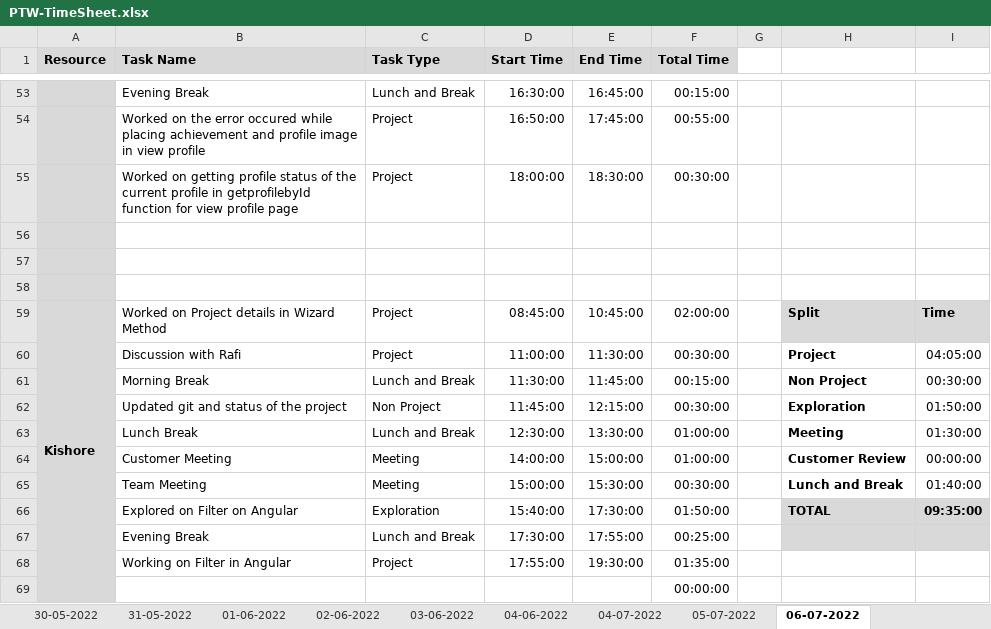
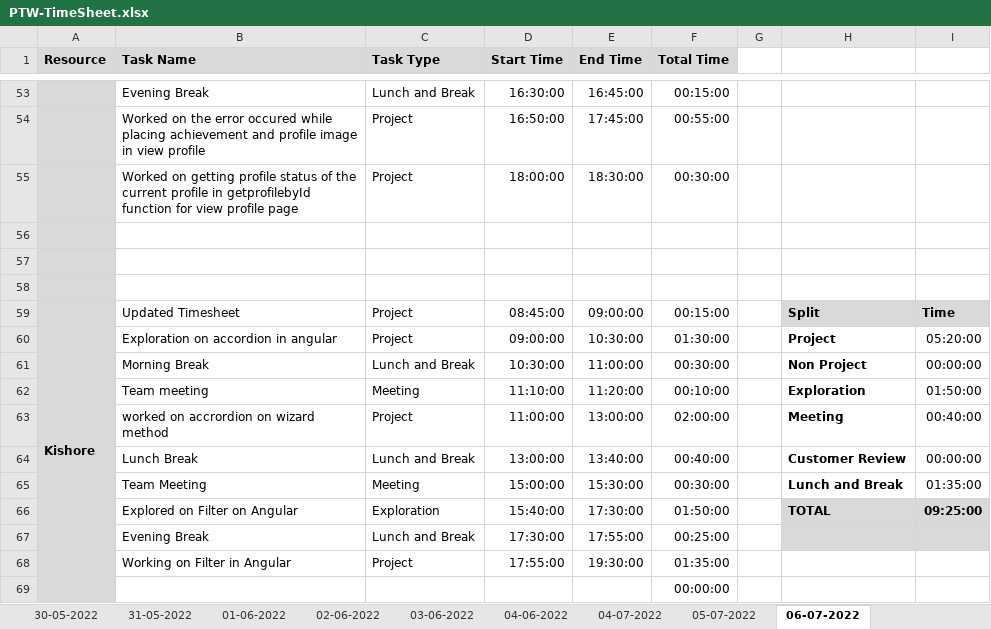
Before and after one commit to AspireTeamGenesis/Profile_Management, an Excel workbook: Process/Timesheet/PTW-TimeSheet.xlsx, sheet 06-07-2022, drawn as a sheet; only a part is shown, gaps mark what is left out; values as stored, in another font and other column widths than the file's, no borders; conditional formats not drawn; removed rows and columns are numbered as before the commit, all else as after; the diff covers the shown part only; the diff names each change by its address in the sheet, - before the commit and + after, or states it on an @@ line.

```diff
--- a/Process/Timesheet/PTW-TimeSheet.xlsx (sheet 06-07-2022)
+++ b/Process/Timesheet/PTW-TimeSheet.xlsx (sheet 06-07-2022)
-B59 (Task Name): Worked on Project details in Wizard Method
+B59 (Task Name): Updated Timesheet
-E59 (End Time): 10:45:00
+E59 (End Time): 09:00:00
-F59 (Total Time): 02:00:00
+F59 (Total Time): 00:15:00
-B60 (Task Name): Discussion with Rafi
+B60 (Task Name): Exploration on accordion in angular
-D60 (Start Time): 11:00:00
+D60 (Start Time): 09:00:00
-E60 (End Time): 11:30:00
+E60 (End Time): 10:30:00
-F60 (Total Time): 00:30:00
+F60 (Total Time): 01:30:00
-I60: 04:05:00
+I60: 05:20:00
-D61 (Start Time): 11:30:00
+D61 (Start Time): 10:30:00
-E61 (End Time): 11:45:00
+E61 (End Time): 11:00:00
-F61 (Total Time): 00:15:00
+F61 (Total Time): 00:30:00
-I61: 00:30:00
+I61: 00:00:00
-B62 (Task Name): Updated git and status of the project
+B62 (Task Name): Team meeting
-C62 (Task Type): Non Project
+C62 (Task Type): Meeting
-D62 (Start Time): 11:45:00
+D62 (Start Time): 11:10:00
-E62 (End Time): 12:15:00
+E62 (End Time): 11:20:00
-F62 (Total Time): 00:30:00
+F62 (Total Time): 00:10:00
+row 63:  | worked on accrordion on wizard method | Project | 11:00:00 | 13:00:00 | 02:00:00 |  | Meeting | 00:40:00
-D64 (Start Time): 12:30:00
+D64 (Start Time): 13:00:00
-E64 (End Time): 13:30:00
+E64 (End Time): 13:40:00
-F64 (Total Time): 01:00:00
+F64 (Total Time): 00:40:00
-H64: Meeting
+H64: Customer Review
-I64: 01:30:00
+I64: 00:00:00
-row 64:  | Customer Meeting | Meeting | 14:00:00 | 15:00:00 | 01:00:00 |  | Customer Review | 00:00:00
-I65: 01:40:00
+I65: 01:35:00
-I66: 09:35:00
+I66: 09:25:00
```
Also changed, not shown: 9 added rows, 9 removed rows and 26 edited cells elsewhere in this sheet.
